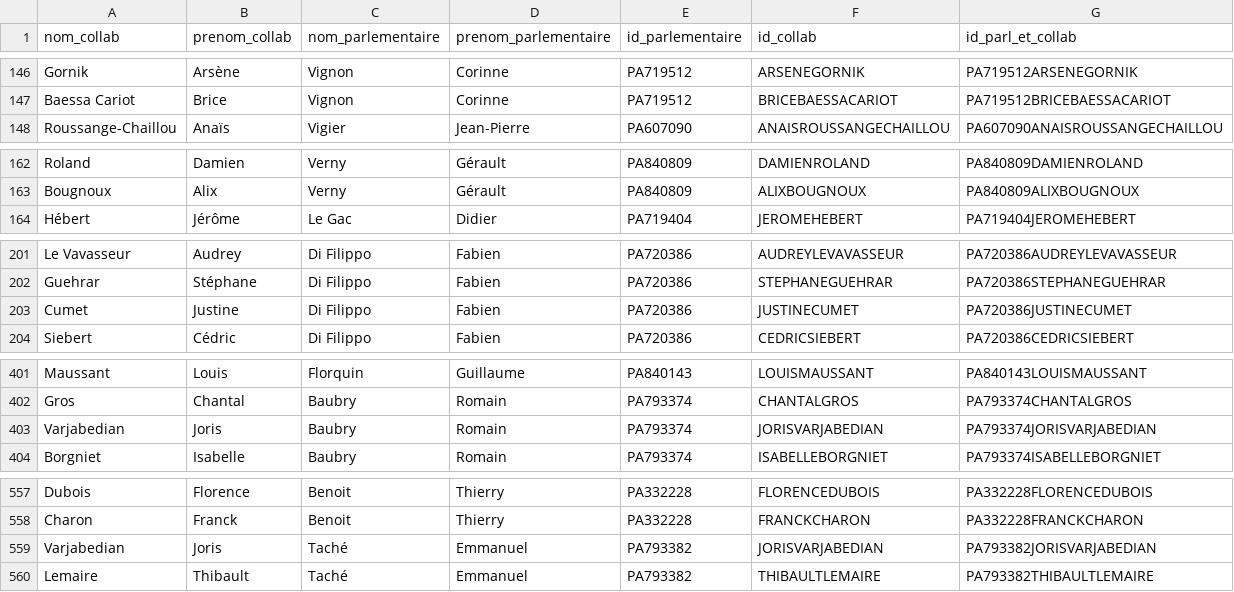
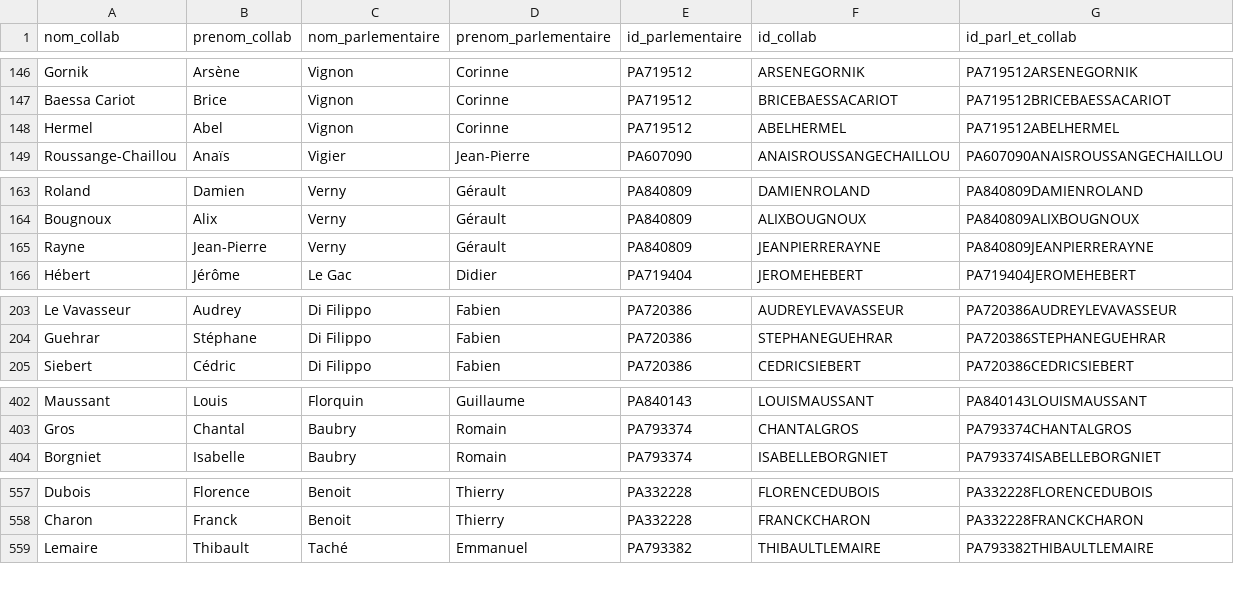
Before and after one commit to FrancoisMB/CollabBot, a CSV file: v4/deputes_state_minus_1.csv, drawn as a sheet; only a part is shown, gaps mark what is left out; removed rows and columns are numbered as before the commit, all else as after; the diff covers the shown part only; the diff names each change by its address in the sheet, - before the commit and + after, or states it on an @@ line.

Commit message:
python commit 2026-04-12 12:41:24

```diff
--- a/v4/deputes_state_minus_1.csv
+++ b/v4/deputes_state_minus_1.csv
+row 148: Hermel | Abel | Vignon | Corinne | PA719512 | ABELHERMEL | PA719512ABELHERMEL
+row 165: Rayne | Jean-Pierre | Verny | Gérault | PA840809 | JEANPIERRERAYNE | PA840809JEANPIERRERAYNE
-row 203: Cumet | Justine | Di Filippo | Fabien | PA720386 | JUSTINECUMET | PA720386JUSTINECUMET
-row 403: Varjabedian | Joris | Baubry | Romain | PA793374 | JORISVARJABEDIAN | PA793374JORISVARJABEDIAN
-row 559: Varjabedian | Joris | Taché | Emmanuel | PA793382 | JORISVARJABEDIAN | PA793382JORISVARJABEDIAN
```
Also changed, not shown: 2 added rows and 2 removed rows elsewhere in this file.
